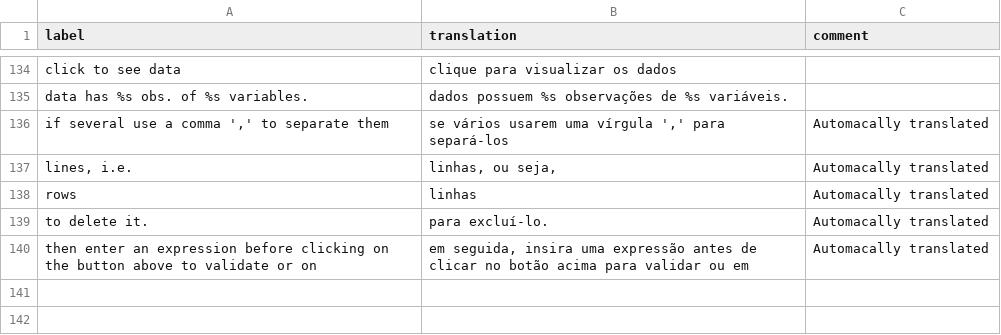
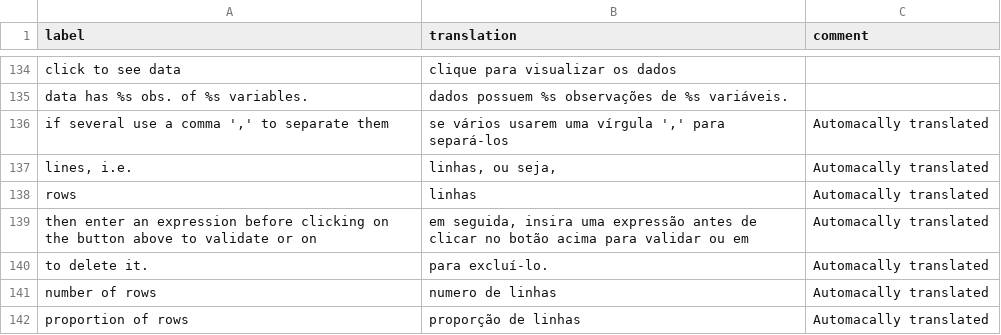
Before and after one commit to dreamRs/datamods, a CSV file: inst/i18n/pt.csv, drawn as a sheet; only a part is shown, gaps mark what is left out.

```diff
--- a/inst/i18n/pt.csv
+++ b/inst/i18n/pt.csv
@@ -138,3 +138,5 @@
 "rows","linhas","Automacally translated"
+"then enter an expression before clicking on the button above to validate or on ","em seguida, insira uma expressão antes de clicar no botão acima para validar ou em","Automacally translated"
 "to delete it.","para excluí-lo.","Automacally translated"
-"then enter an expression before clicking on the button above to validate or on ","em seguida, insira uma expressão antes de clicar no botão acima para validar ou em","Automacally translated"
+"number of rows","numero de linhas","Automacally translated"
+"proportion of rows","proporção de linhas","Automacally translated"
```
Also changed, not shown: inst/i18n/al.csv, inst/i18n/de.csv, 10 other files.
